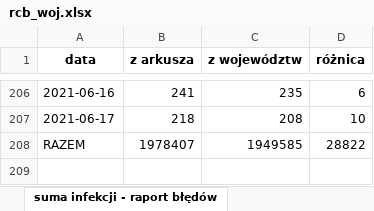
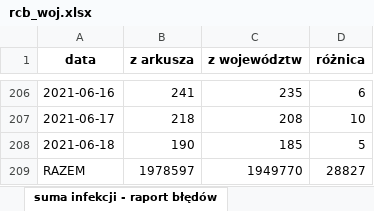
Before and after one commit to wieslawseweryn/wieslawseweryn.github.io, an Excel workbook: rcb_woj.xlsx, sheet suma infekcji - raport błędów, drawn as a sheet; only a part is shown, gaps mark what is left out; values as stored, in another font and other column widths than the file's, no borders; addresses are those after the commit; the diff names each change by its address in the sheet, - before the commit and + after, or states it on an @@ line.

Commit message:
2021-06-18 Dane MZ przypadki województwa (XLSX)

```diff
--- a/rcb_woj.xlsx (sheet suma infekcji - raport błędów)
+++ b/rcb_woj.xlsx (sheet suma infekcji - raport błędów)
+row 208: 2021-06-18 | 190 | 185 | 5
-B209 (z arkusza): 1978407
+B209 (z arkusza): 1978597
-C209 (z województw): 1949585
+C209 (z województw): 1949770
-D209 (różnica): 28822
+D209 (różnica): 28827
```
Also changed, not shown: sheet arkusz województw, sheet porównanie danych.
